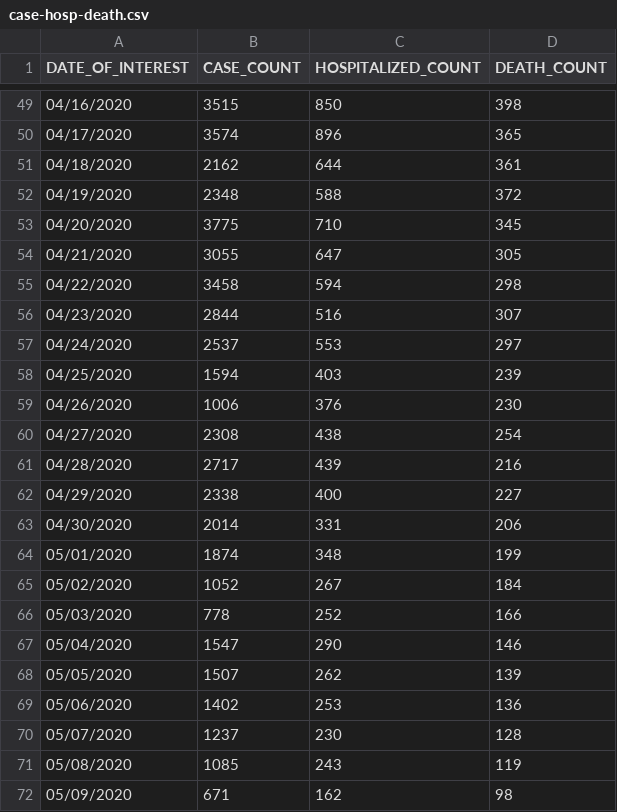
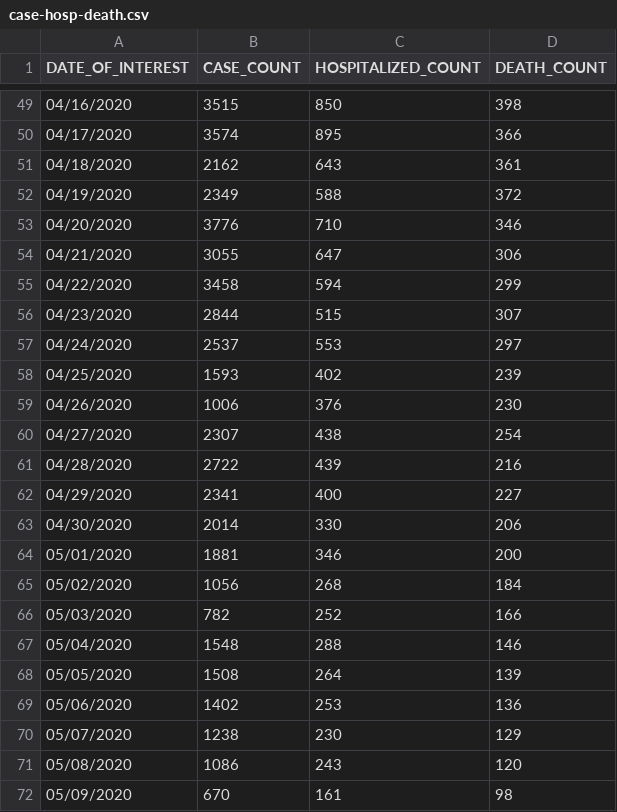
Before and after one commit to jmg0/NYC_Data, a CSV file: NYC_Data/COVID-19/coronavirus-data/case-hosp-death.csv, drawn as a sheet; only a part is shown, gaps mark what is left out; the diff covers the shown part only.

```diff
--- a/NYC_Data/COVID-19/coronavirus-data/case-hosp-death.csv
+++ b/NYC_Data/COVID-19/coronavirus-data/case-hosp-death.csv
@@ -49,24 +49,24 @@ DATE_OF_INTEREST,CASE_COUNT,HOSPITALIZED_COUNT,DEATH_COUNT
 04/16/2020,3515,850,398
-04/17/2020,3574,896,365
-04/18/2020,2162,644,361
-04/19/2020,2348,588,372
-04/20/2020,3775,710,345
-04/21/2020,3055,647,305
-04/22/2020,3458,594,298
-04/23/2020,2844,516,307
+04/17/2020,3574,895,366
+04/18/2020,2162,643,361
+04/19/2020,2349,588,372
+04/20/2020,3776,710,346
+04/21/2020,3055,647,306
+04/22/2020,3458,594,299
+04/23/2020,2844,515,307
 04/24/2020,2537,553,297
-04/25/2020,1594,403,239
+04/25/2020,1593,402,239
 04/26/2020,1006,376,230
-04/27/2020,2308,438,254
-04/28/2020,2717,439,216
-04/29/2020,2338,400,227
-04/30/2020,2014,331,206
-05/01/2020,1874,348,199
-05/02/2020,1052,267,184
-05/03/2020,778,252,166
-05/04/2020,1547,290,146
-05/05/2020,1507,262,139
+04/27/2020,2307,438,254
+04/28/2020,2722,439,216
+04/29/2020,2341,400,227
+04/30/2020,2014,330,206
+05/01/2020,1881,346,200
+05/02/2020,1056,268,184
+05/03/2020,782,252,166
+05/04/2020,1548,288,146
+05/05/2020,1508,264,139
 05/06/2020,1402,253,136
-05/07/2020,1237,230,128
-05/08/2020,1085,243,119
-05/09/2020,671,162,98
+05/07/2020,1238,230,129
+05/08/2020,1086,243,120
+05/09/2020,670,161,98
```
Also changed, not shown: 1 added row and 70 edited cells elsewhere in this file, NYC_Data/COVID-19/coronavirus-data/boro/boroughs-case-hosp-death.csv, NYC_Data/COVID-19/coronavirus-data/deaths/probable-confirmed-dod.csv, 22 other files.
